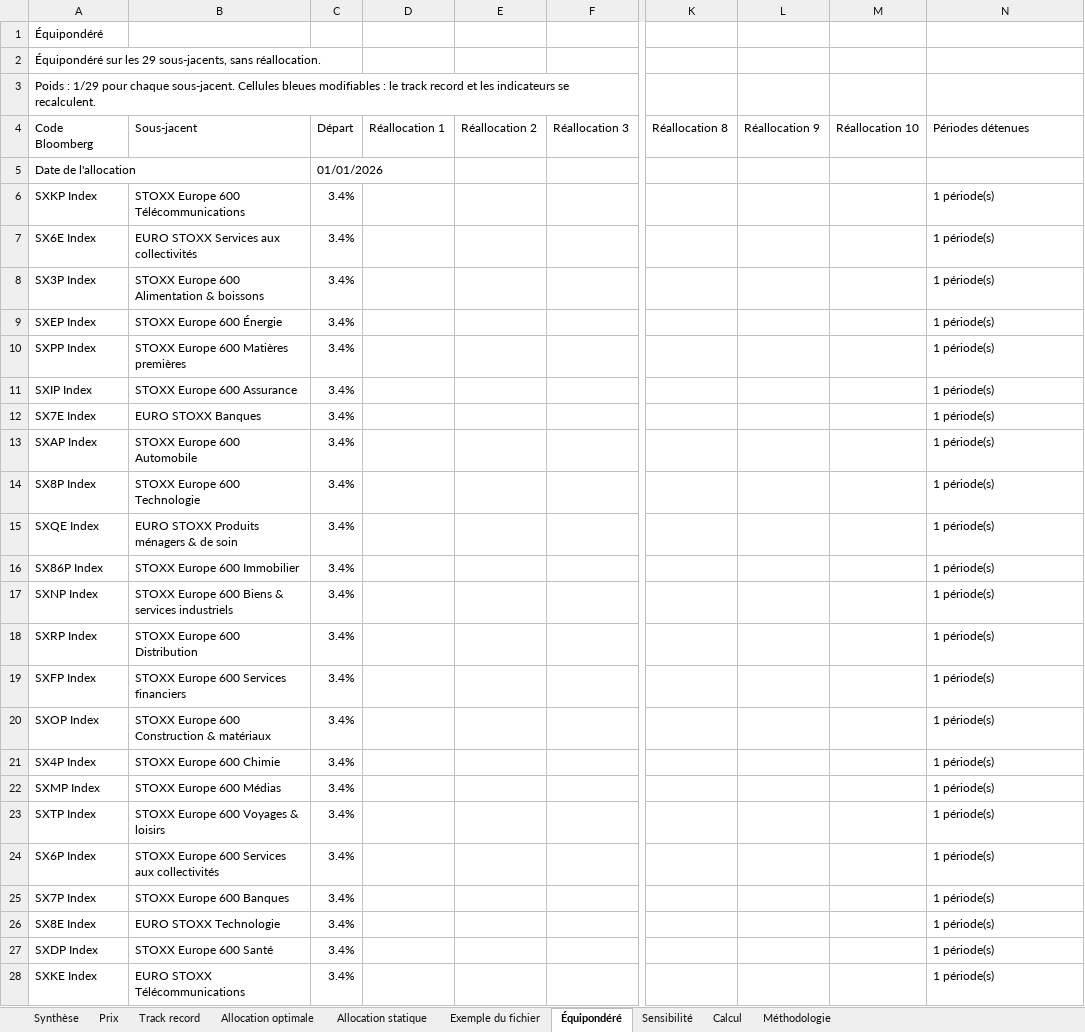
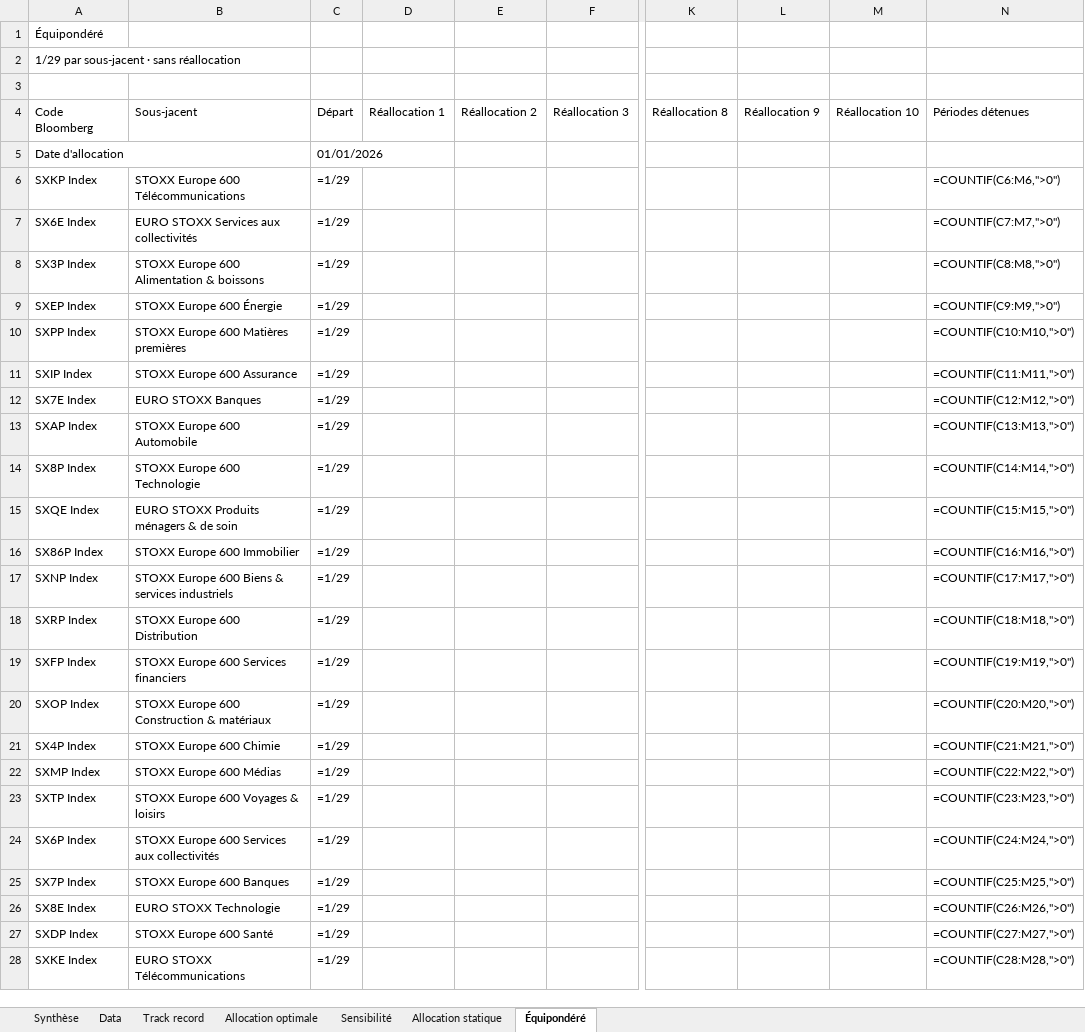
Before and after one commit to BasileHerbreteau/Analyse-et-construction-de-portefeuille---Stage-ESR, an Excel workbook: resultats/track_record_allocation_dynamique.xlsx, sheet Équipondéré, drawn as a sheet; only a part is shown, gaps mark what is left out; values as stored, in another font and other column widths than the file's, no cell formats; formulas without a stored value are shown as written; charts and pictures and conditional formats not drawn; the diff covers the shown part only; the diff names each change by its address in the sheet, - before the commit and + after, or states it on an @@ line.

```diff
--- a/resultats/track_record_allocation_dynamique.xlsx (sheet Équipondéré)
+++ b/resultats/track_record_allocation_dynamique.xlsx (sheet Équipondéré)
-sheet tab: Prix
+sheet tab: Data
-sheet tab: Exemple du fichier
@@ sheet tab hidden: Calcul @@
-sheet tab: Méthodologie
@@ sheet tab order changed: Synthèse | Data | Track record | Allocation optimale | Sensibilité | Allocation statique | Équipondéré @@
-A2 (Code Bloomberg): Équipondéré sur les 29 sous-jacents, sans réallocation.
+A2 (Code Bloomberg): 1/29 par sous-jacent · sans réallocation
-A3 (Code Bloomberg): Poids : 1/29 pour chaque sous-jacent. Cellules bleues modifiables : le track record et les indicateurs se recalculent.
+A3 (Code Bloomberg): (empty)
-A5 (Code Bloomberg): Date de l'allocation
+A5 (Code Bloomberg): Date d'allocation
-C6:C28 (Départ): 3.4%
+C6:C28 (Départ): =1/29
-N6 (Périodes détenues): 1 période(s)
+N6 (Périodes détenues): =COUNTIF(C6:M6,">0")
-N7 (Périodes détenues): 1 période(s)
+N7 (Périodes détenues): =COUNTIF(C7:M7,">0")
-N8 (Périodes détenues): 1 période(s)
+N8 (Périodes détenues): =COUNTIF(C8:M8,">0")
-N9 (Périodes détenues): 1 période(s)
+N9 (Périodes détenues): =COUNTIF(C9:M9,">0")
-N10 (Périodes détenues): 1 période(s)
+N10 (Périodes détenues): =COUNTIF(C10:M10,">0")
-N11 (Périodes détenues): 1 période(s)
+N11 (Périodes détenues): =COUNTIF(C11:M11,">0")
-N12 (Périodes détenues): 1 période(s)
+N12 (Périodes détenues): =COUNTIF(C12:M12,">0")
-N13 (Périodes détenues): 1 période(s)
+N13 (Périodes détenues): =COUNTIF(C13:M13,">0")
-N14 (Périodes détenues): 1 période(s)
+N14 (Périodes détenues): =COUNTIF(C14:M14,">0")
-N15 (Périodes détenues): 1 période(s)
+N15 (Périodes détenues): =COUNTIF(C15:M15,">0")
-N16 (Périodes détenues): 1 période(s)
+N16 (Périodes détenues): =COUNTIF(C16:M16,">0")
-N17 (Périodes détenues): 1 période(s)
+N17 (Périodes détenues): =COUNTIF(C17:M17,">0")
-N18 (Périodes détenues): 1 période(s)
+N18 (Périodes détenues): =COUNTIF(C18:M18,">0")
-N19 (Périodes détenues): 1 période(s)
+N19 (Périodes détenues): =COUNTIF(C19:M19,">0")
-N20 (Périodes détenues): 1 période(s)
+N20 (Périodes détenues): =COUNTIF(C20:M20,">0")
-N21 (Périodes détenues): 1 période(s)
+N21 (Périodes détenues): =COUNTIF(C21:M21,">0")
-N22 (Périodes détenues): 1 période(s)
+N22 (Périodes détenues): =COUNTIF(C22:M22,">0")
-N23 (Périodes détenues): 1 période(s)
+N23 (Périodes détenues): =COUNTIF(C23:M23,">0")
-N24 (Périodes détenues): 1 période(s)
+N24 (Périodes détenues): =COUNTIF(C24:M24,">0")
-N25 (Périodes détenues): 1 période(s)
+N25 (Périodes détenues): =COUNTIF(C25:M25,">0")
-N26 (Périodes détenues): 1 période(s)
+N26 (Périodes détenues): =COUNTIF(C26:M26,">0")
-N27 (Périodes détenues): 1 période(s)
+N27 (Périodes détenues): =COUNTIF(C27:M27,">0")
-N28 (Périodes détenues): 1 période(s)
+N28 (Périodes détenues): =COUNTIF(C28:M28,">0")
```
Also changed, not shown: 67 added rows, 67 removed rows, 13 edited cells and merged cells elsewhere in this sheet, sheet Track record, sheet Allocation optimale, sheet Allocation statique, sheet Sensibilité, sheet Synthèse, sheet Data, cell formats, charts or pictures, 5 other files.
